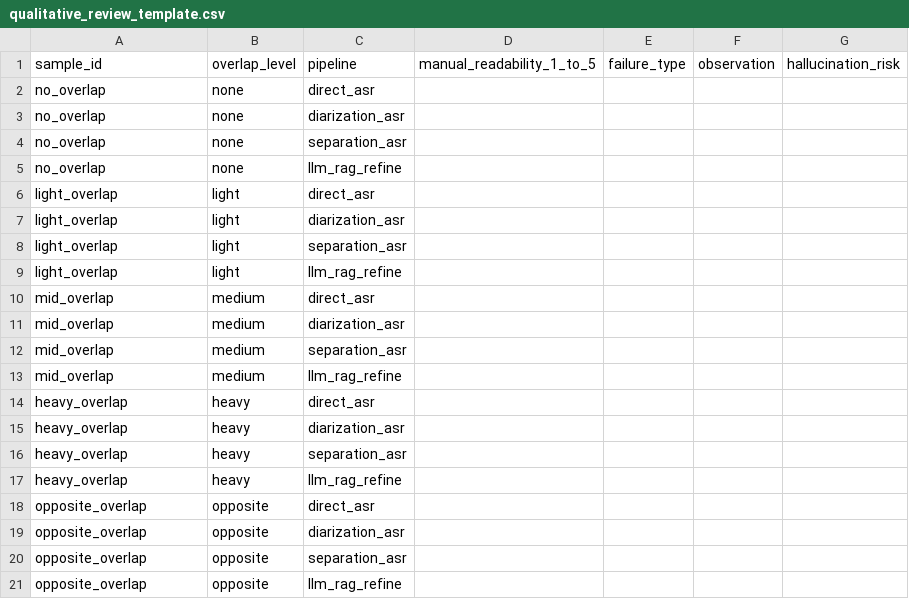
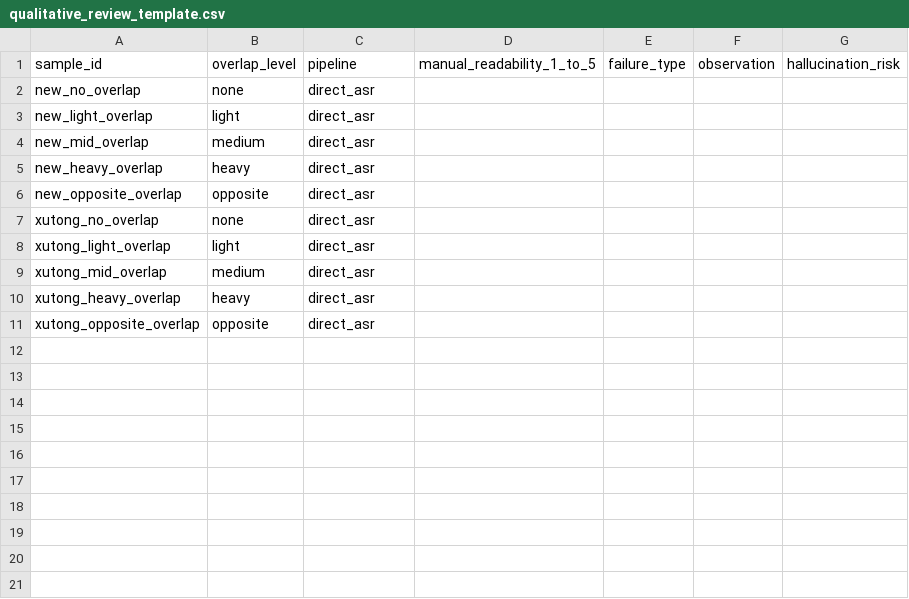
Before and after one commit to qq635039118-create/ML-Project, a CSV file: overlap_asr_llm/outputs/qualitative_review_template.csv, drawn as a sheet.

```diff
--- a/overlap_asr_llm/outputs/qualitative_review_template.csv
+++ b/overlap_asr_llm/outputs/qualitative_review_template.csv
@@ -1,21 +1,11 @@
 sample_id,overlap_level,pipeline,manual_readability_1_to_5,failure_type,observation,hallucination_risk
-no_overlap,none,direct_asr,,,,
-no_overlap,none,diarization_asr,,,,
-no_overlap,none,separation_asr,,,,
-no_overlap,none,llm_rag_refine,,,,
-light_overlap,light,direct_asr,,,,
-light_overlap,light,diarization_asr,,,,
-light_overlap,light,separation_asr,,,,
-light_overlap,light,llm_rag_refine,,,,
-mid_overlap,medium,direct_asr,,,,
-mid_overlap,medium,diarization_asr,,,,
-mid_overlap,medium,separation_asr,,,,
-mid_overlap,medium,llm_rag_refine,,,,
-heavy_overlap,heavy,direct_asr,,,,
-heavy_overlap,heavy,diarization_asr,,,,
-heavy_overlap,heavy,separation_asr,,,,
-heavy_overlap,heavy,llm_rag_refine,,,,
-opposite_overlap,opposite,direct_asr,,,,
-opposite_overlap,opposite,diarization_asr,,,,
-opposite_overlap,opposite,separation_asr,,,,
-opposite_overlap,opposite,llm_rag_refine,,,,
+new_no_overlap,none,direct_asr,,,,
+new_light_overlap,light,direct_asr,,,,
+new_mid_overlap,medium,direct_asr,,,,
+new_heavy_overlap,heavy,direct_asr,,,,
+new_opposite_overlap,opposite,direct_asr,,,,
+xutong_no_overlap,none,direct_asr,,,,
+xutong_light_overlap,light,direct_asr,,,,
+xutong_mid_overlap,medium,direct_asr,,,,
+xutong_heavy_overlap,heavy,direct_asr,,,,
+xutong_opposite_overlap,opposite,direct_asr,,,,
```
Also changed, not shown: 9 other files.
